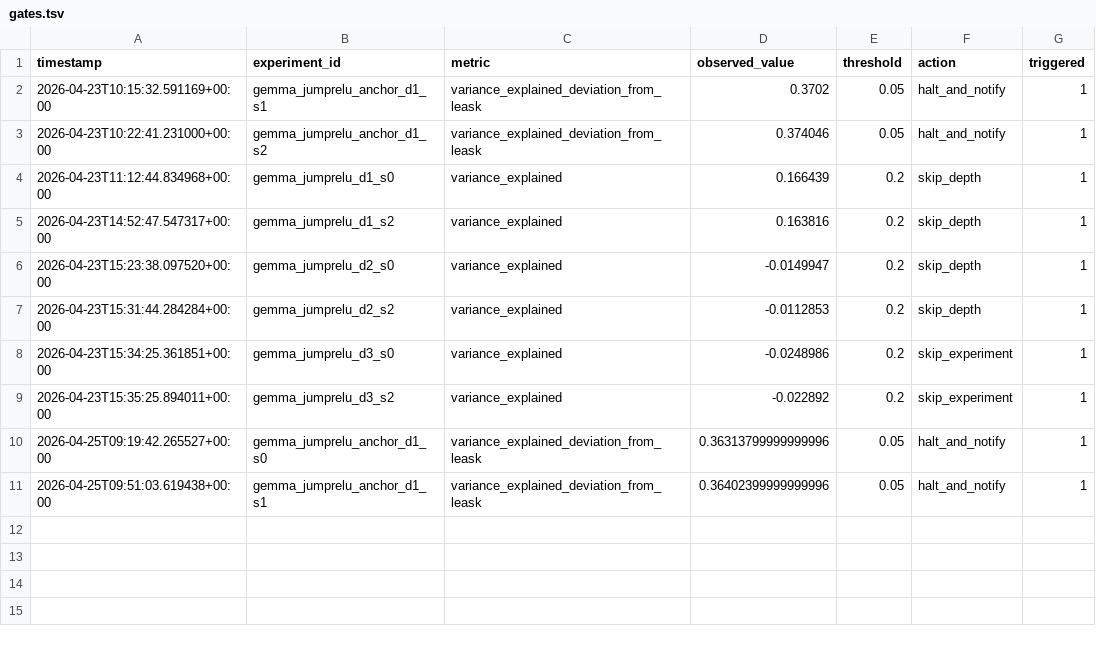
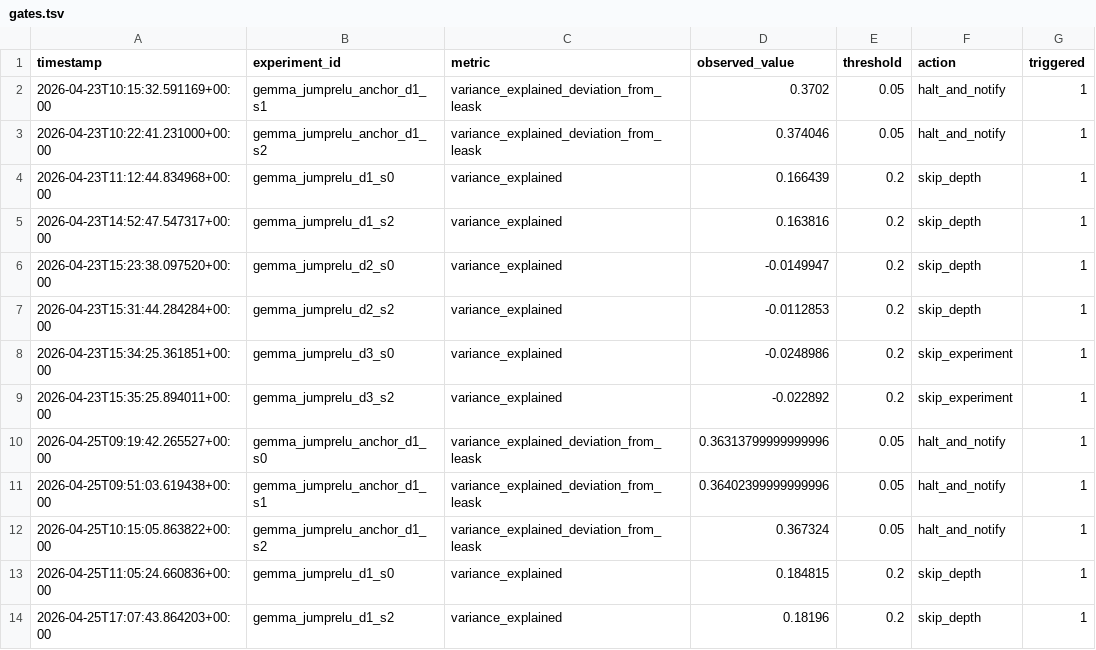
Before and after one commit to aragorn-w/sae-recursive-depth, a TSV file: experiments/gates.tsv, drawn as a sheet.

Commit message:
[SAE-LOOP] Recipe v2 anchors + d1 batch: 9 experiments
gemma_jumprelu_anchor_d1: s2 (Recipe v2 last anchor seed)
gemma_jumprelu d1: s0, s2
null_gemma d1: s0, s1, s2
null_gpt2 d1: s0, s1, s2

Squashed from 9 individual runner commits.

```diff
--- a/experiments/gates.tsv
+++ b/experiments/gates.tsv
@@ -11 +11,4 @@ timestamp	experiment_id	metric	observed_value	threshold	action	triggered
 2026-04-25T09:51:03.619438+00:00	gemma_jumprelu_anchor_d1_s1	variance_explained_deviation_from_leask	0.36402399999999996	0.05	halt_and_notify	1
+2026-04-25T10:15:05.863822+00:00	gemma_jumprelu_anchor_d1_s2	variance_explained_deviation_from_leask	0.367324	0.05	halt_and_notify	1
+2026-04-25T11:05:24.660836+00:00	gemma_jumprelu_d1_s0	variance_explained	0.184815	0.2	skip_depth	1
+2026-04-25T17:07:43.864203+00:00	gemma_jumprelu_d1_s2	variance_explained	0.18196	0.2	skip_depth	1
```
Also changed, not shown: 3 other files.
